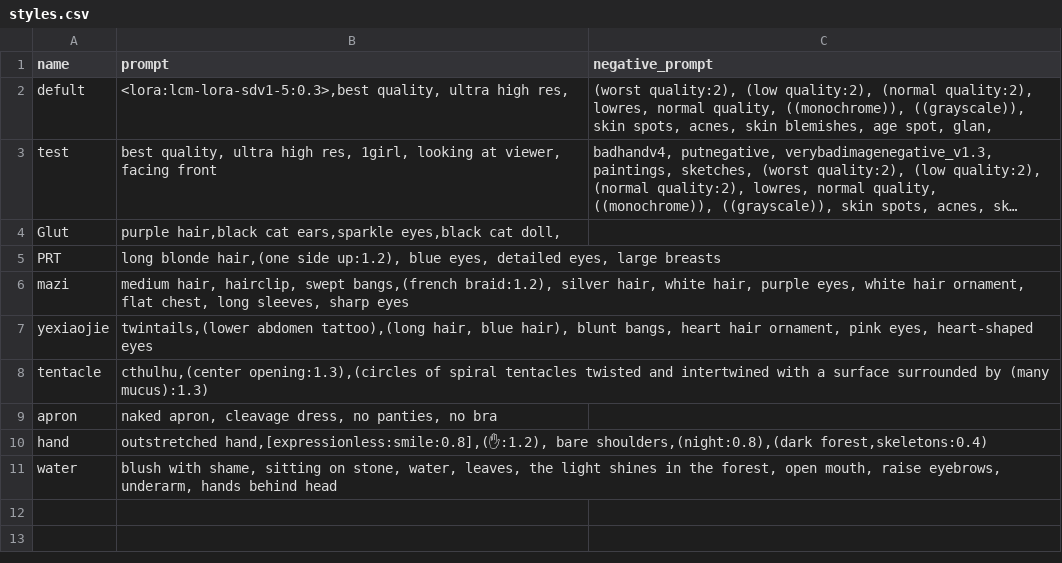
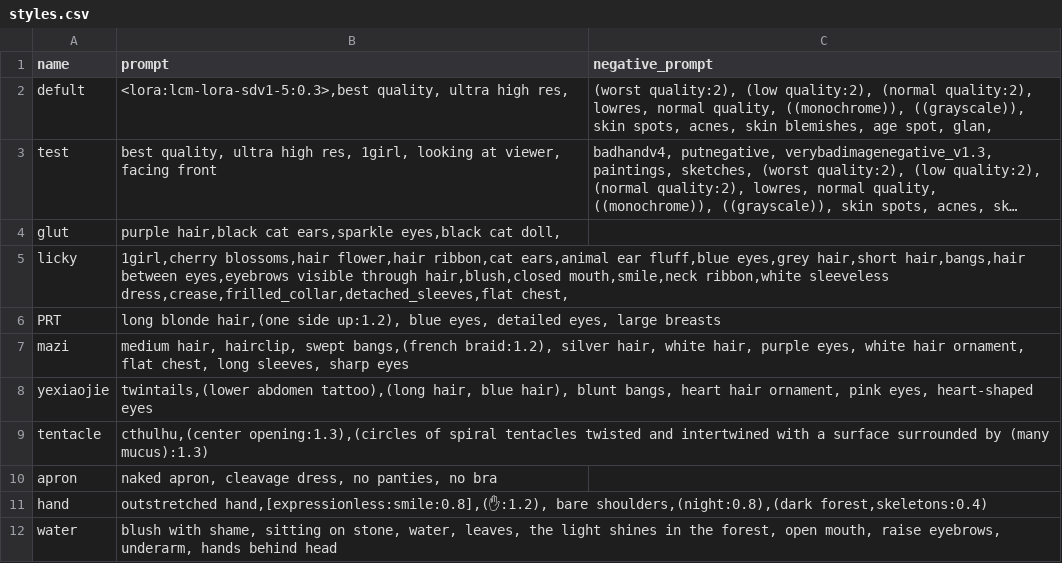
Before and after one commit to gluttony-10/1, a CSV file: styles.csv, drawn as a sheet; long unchanged cells end in …; the diff names each change by its address in the sheet, - before the commit and + after, or states it on an @@ line.

Commit message:
Update styles.csv

```diff
--- a/styles.csv
+++ b/styles.csv
-A4 (name): Glut
+A4 (name): glut
+row 5: licky | 1girl,cherry blossoms,hair flower,hair ribbon,cat ears,animal ear fluff,blue eyes,grey hair,short hair,bangs,hair between eyes,eyebrows visible through hair,blush,closed mouth,smile,neck ribbon,white sleeveless dress,crease,frilled_collar,detached_sleeves,flat chest,
```
